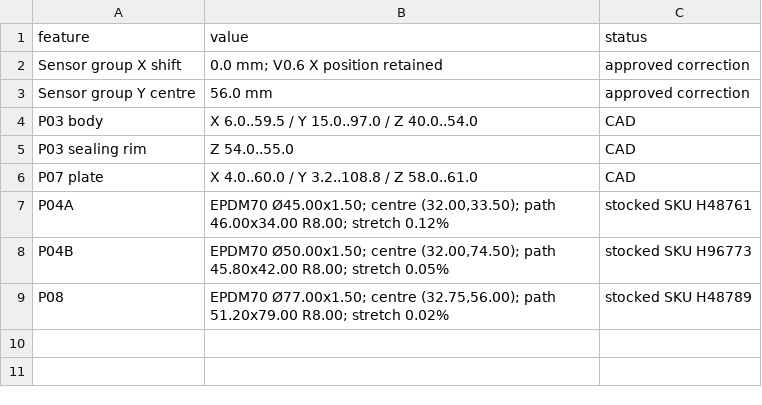
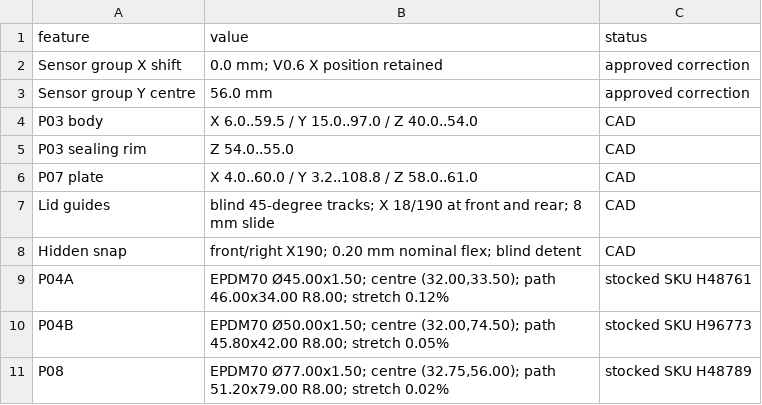
Before and after one commit to JoeMoe32/ESP_Klima, a CSV file: hardware/cad/AirMonitor_Compact_Revision_V0.8/V08_COORDINATES.csv, drawn as a sheet; the diff names each change by its address in the sheet, - before the commit and + after, or states it on an @@ line.

```diff
--- a/hardware/cad/AirMonitor_Compact_Revision_V0.8/V08_COORDINATES.csv
+++ b/hardware/cad/AirMonitor_Compact_Revision_V0.8/V08_COORDINATES.csv
+row 7: Lid guides | blind 45-degree tracks; X 18/190 at front and rear; 8 mm slide | CAD
+row 8: Hidden snap | front/right X190; 0.20 mm nominal flex; blind detent | CAD
```
Also changed, not shown: hardware/cad/AirMonitor_Compact_Revision_V0.8/DIMENSIONS.csv, 42 other files.
